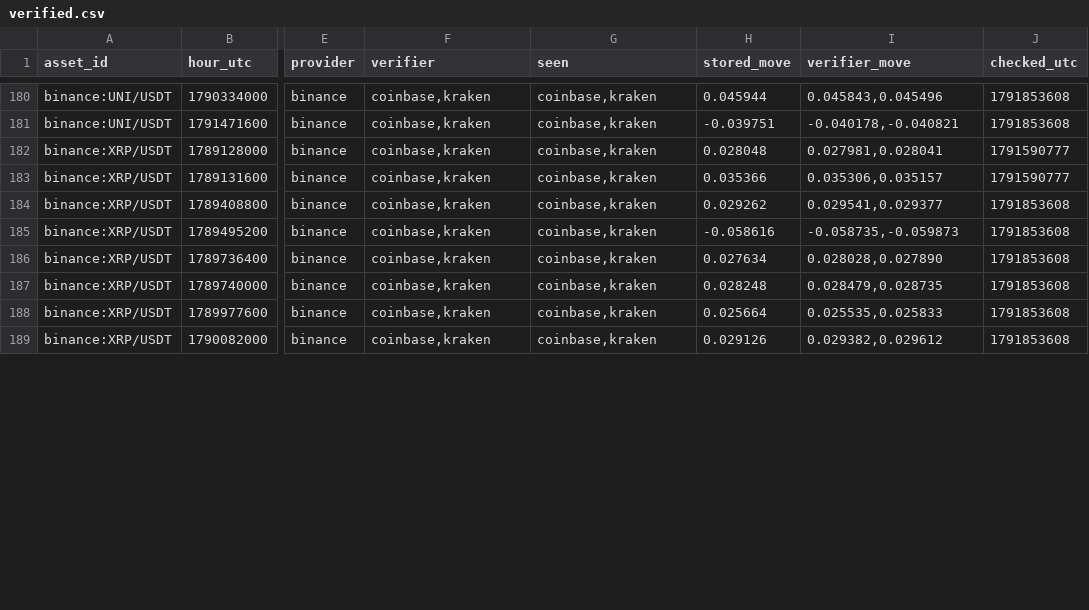
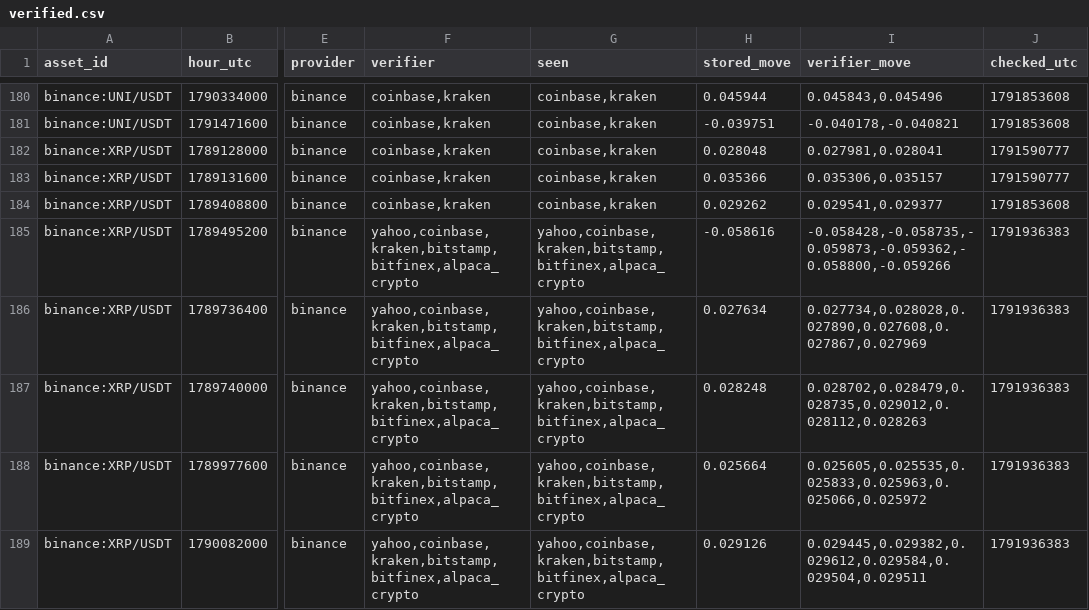
Before and after one commit to conjuror123/Market-alert-old, a CSV file: data/jump/verified.csv, drawn as a sheet; only a part is shown, gaps mark what is left out; the diff covers the shown part only; the diff names each change by its address in the sheet, - before the commit and + after, or states it on an @@ line.

```diff
--- a/data/jump/verified.csv
+++ b/data/jump/verified.csv
-F185:F189 (verifier): coinbase,kraken
+F185:F189 (verifier): yahoo,coinbase,kraken,bitstamp,bitfinex,alpaca_crypto
-G185:G189 (seen): coinbase,kraken
+G185:G189 (seen): yahoo,coinbase,kraken,bitstamp,bitfinex,alpaca_crypto
-I185 (verifier_move): -0.058735,-0.059873
+I185 (verifier_move): -0.058428,-0.058735,-0.059873,-0.059362,-0.058800,-0.059266
-J185:J189 (checked_utc): 1791853608
+J185:J189 (checked_utc): 1791936383
-I186 (verifier_move): 0.028028,0.027890
+I186 (verifier_move): 0.027734,0.028028,0.027890,0.027608,0.027867,0.027969
-I187 (verifier_move): 0.028479,0.028735
+I187 (verifier_move): 0.028702,0.028479,0.028735,0.029012,0.028112,0.028263
-I188 (verifier_move): 0.025535,0.025833
+I188 (verifier_move): 0.025605,0.025535,0.025833,0.025963,0.025066,0.025972
-I189 (verifier_move): 0.029382,0.029612
+I189 (verifier_move): 0.029445,0.029382,0.029612,0.029584,0.029504,0.029511
```
Also changed, not shown: 84 edited cells elsewhere in this file, data/jump/usage/hourly.csv, 2 other files.
